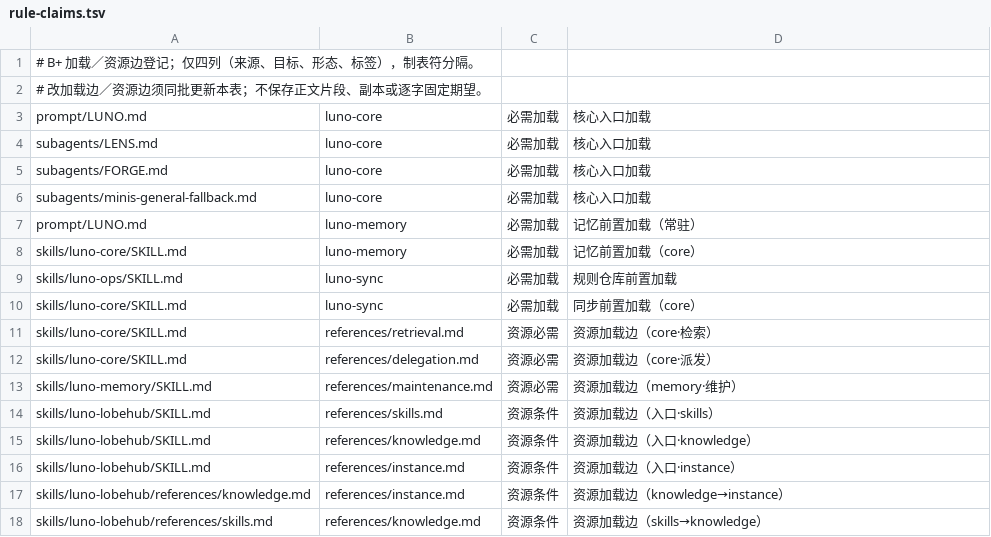
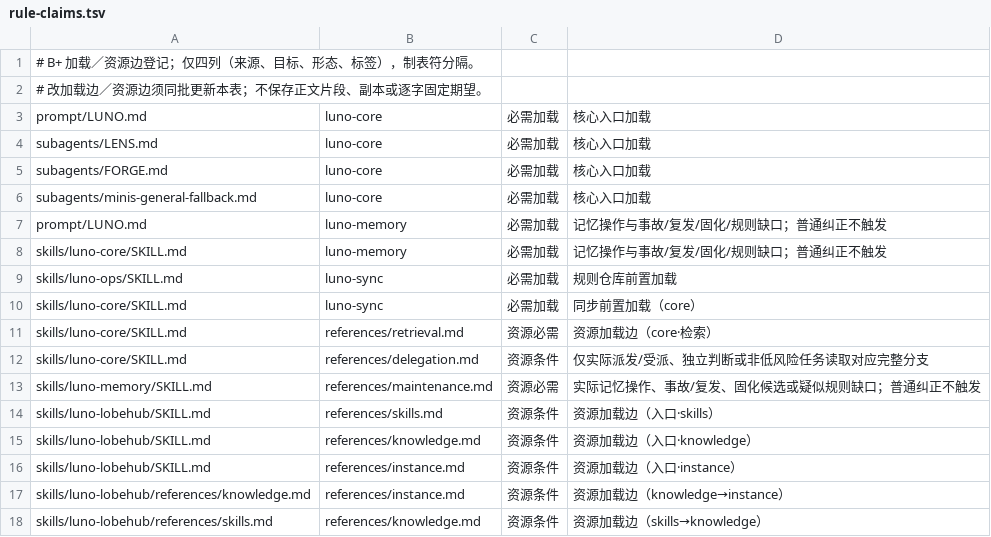
Before and after one commit to LucaLin233/Agent-Sync, a TSV file: tools/rule-claims.tsv, drawn as a sheet; only a part is shown.

```diff
--- a/tools/rule-claims.tsv
+++ b/tools/rule-claims.tsv
@@ -6,4 +6,4 @@ subagents/FORGE.md	luno-core	必需加载	核心入口加载
 subagents/minis-general-fallback.md	luno-core	必需加载	核心入口加载
-prompt/LUNO.md	luno-memory	必需加载	记忆前置加载（常驻）
-skills/luno-core/SKILL.md	luno-memory	必需加载	记忆前置加载（core）
+prompt/LUNO.md	luno-memory	必需加载	记忆操作与事故/复发/固化/规则缺口；普通纠正不触发
+skills/luno-core/SKILL.md	luno-memory	必需加载	记忆操作与事故/复发/固化/规则缺口；普通纠正不触发
 skills/luno-ops/SKILL.md	luno-sync	必需加载	规则仓库前置加载
@@ -11,4 +11,4 @@ skills/luno-core/SKILL.md	luno-sync	必需加载	同步前置加载（core）
 skills/luno-core/SKILL.md	references/retrieval.md	资源必需	资源加载边（core·检索）
-skills/luno-core/SKILL.md	references/delegation.md	资源必需	资源加载边（core·派发）
-skills/luno-memory/SKILL.md	references/maintenance.md	资源必需	资源加载边（memory·维护）
+skills/luno-core/SKILL.md	references/delegation.md	资源条件	仅实际派发/受派、独立判断或非低风险任务读取对应完整分支
+skills/luno-memory/SKILL.md	references/maintenance.md	资源必需	实际记忆操作、事故/复发、固化候选或疑似规则缺口；普通纠正不触发
 skills/luno-lobehub/SKILL.md	references/skills.md	资源条件	资源加载边（入口·skills）
```
Also changed, not shown: 17 other files.
